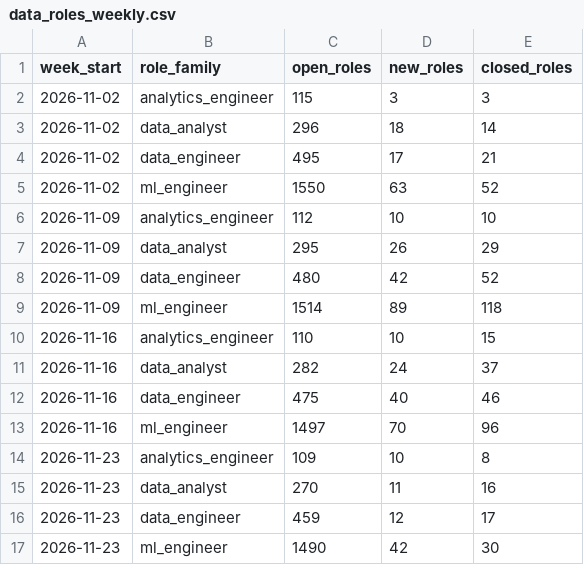
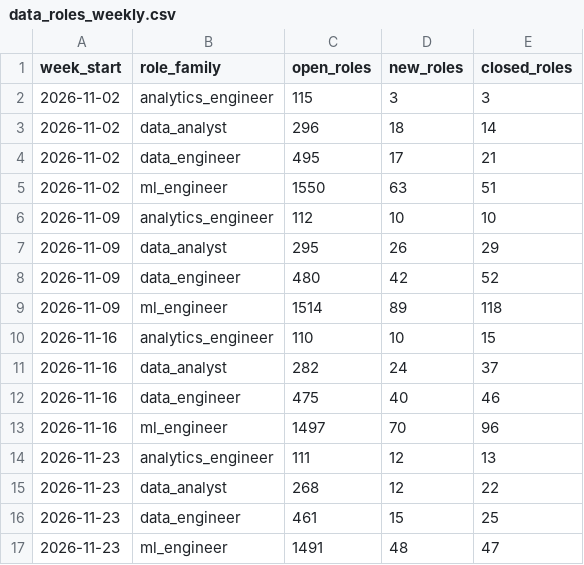
Before and after one commit to siddharthkumarx/job-postings-pipeline, a CSV file: public/summary/data_roles_weekly.csv, drawn as a sheet.

```diff
--- a/public/summary/data_roles_weekly.csv
+++ b/public/summary/data_roles_weekly.csv
@@ -4,3 +4,3 @@ week_start,role_family,open_roles,new_roles,closed_roles
 2026-11-02,data_engineer,495,17,21
-2026-11-02,ml_engineer,1550,63,52
+2026-11-02,ml_engineer,1550,63,51
 2026-11-09,analytics_engineer,112,10,10
@@ -13,5 +13,5 @@ week_start,role_family,open_roles,new_roles,closed_roles
 2026-11-16,ml_engineer,1497,70,96
-2026-11-23,analytics_engineer,109,10,8
-2026-11-23,data_analyst,270,11,16
-2026-11-23,data_engineer,459,12,17
-2026-11-23,ml_engineer,1490,42,30
+2026-11-23,analytics_engineer,111,12,13
+2026-11-23,data_analyst,268,12,22
+2026-11-23,data_engineer,461,15,25
+2026-11-23,ml_engineer,1491,48,47
```
Also changed, not shown: public/summary/changes_today.csv, public/summary/data_roles_current.csv, 23 other files.
